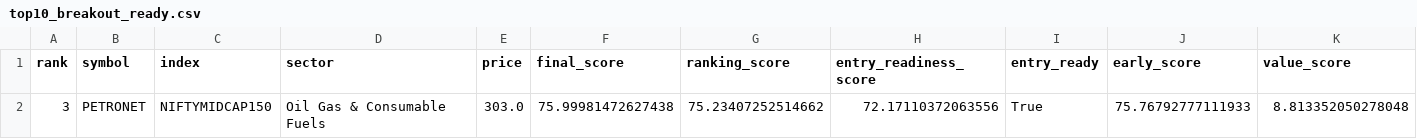
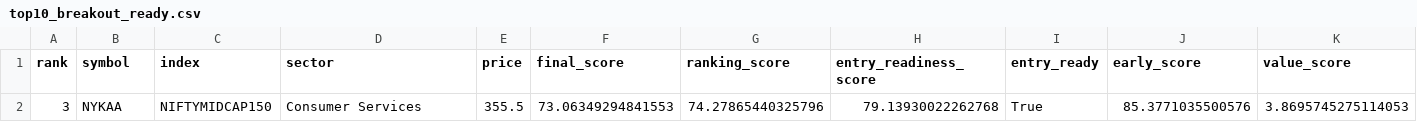
Before and after one commit to spy15007-arch/nifty-value-momentum, a CSV file: output/top10_breakout_ready.csv, drawn as a sheet; only a part is shown; removed rows and columns are numbered as before the commit, all else as after; rows hold the shown columns only; the diff names each change by its address in the sheet, - before the commit and + after, or states it on an @@ line.

```diff
--- a/output/top10_breakout_ready.csv
+++ b/output/top10_breakout_ready.csv
-row 2: 3 | PETRONET | NIFTYMIDCAP150 | Oil Gas & Consumable Fuels | 303.0 | 75.99981472627438 | 75.23407252514662 | 72.17110372063556 | True | 75.76792777111933 | 8.813352050278048
+row 2: 3 | NYKAA | NIFTYMIDCAP150 | Consumer Services | 355.5 | 73.06349294841553 | 74.27865440325796 | 79.13930022262768 | True | 85.3771035500576 | 3.8695745275114053
```
Also changed, not shown: output/master_top30.csv, output/qualification_diagnostics.csv, 4 other files.
